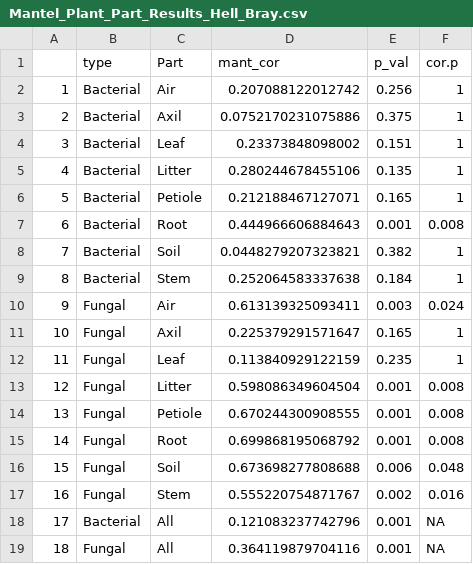
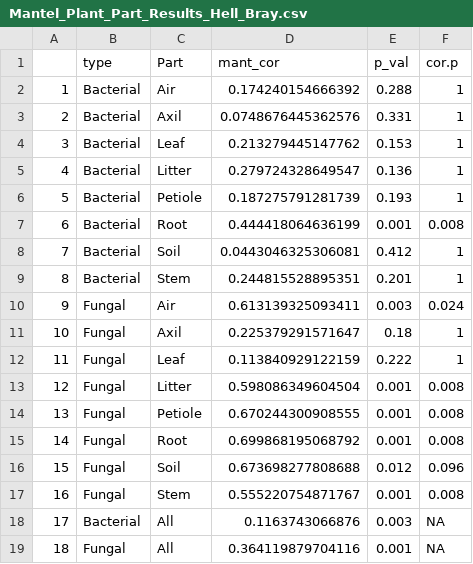
Before and after one commit to cbwall/Waimea-plant-microbiomes, a CSV file: output/Mantel_Plant_Part_Results_Hell_Bray.csv, drawn as a sheet.

```diff
--- a/output/Mantel_Plant_Part_Results_Hell_Bray.csv
+++ b/output/Mantel_Plant_Part_Results_Hell_Bray.csv
@@ -1,13 +1,13 @@
 "","type","Part","mant_cor","p_val","cor.p"
-"1","Bacterial","Air",0.207088122012742,0.256,"1"
-"2","Bacterial","Axil",0.0752170231075886,0.375,"1"
-"3","Bacterial","Leaf",0.23373848098002,0.151,"1"
-"4","Bacterial","Litter",0.280244678455106,0.135,"1"
-"5","Bacterial","Petiole",0.212188467127071,0.165,"1"
-"6","Bacterial","Root",0.444966606884643,0.001,"0.008"
-"7","Bacterial","Soil",0.0448279207323821,0.382,"1"
-"8","Bacterial","Stem",0.252064583337638,0.184,"1"
+"1","Bacterial","Air",0.174240154666392,0.288,"1"
+"2","Bacterial","Axil",0.0748676445362576,0.331,"1"
+"3","Bacterial","Leaf",0.213279445147762,0.153,"1"
+"4","Bacterial","Litter",0.279724328649547,0.136,"1"
+"5","Bacterial","Petiole",0.187275791281739,0.193,"1"
+"6","Bacterial","Root",0.444418064636199,0.001,"0.008"
+"7","Bacterial","Soil",0.0443046325306081,0.412,"1"
+"8","Bacterial","Stem",0.244815528895351,0.201,"1"
 "9","Fungal","Air",0.613139325093411,0.003,"0.024"
-"10","Fungal","Axil",0.225379291571647,0.165,"1"
-"11","Fungal","Leaf",0.113840929122159,0.235,"1"
+"10","Fungal","Axil",0.225379291571647,0.18,"1"
+"11","Fungal","Leaf",0.113840929122159,0.222,"1"
 "12","Fungal","Litter",0.598086349604504,0.001,"0.008"
@@ -15,5 +15,5 @@
 "14","Fungal","Root",0.699868195068792,0.001,"0.008"
-"15","Fungal","Soil",0.673698277808688,0.006,"0.048"
-"16","Fungal","Stem",0.555220754871767,0.002,"0.016"
-"17","Bacterial","All",0.121083237742796,0.001,"NA"
+"15","Fungal","Soil",0.673698277808688,0.012,"0.096"
+"16","Fungal","Stem",0.555220754871767,0.001,"0.008"
+"17","Bacterial","All",0.1163743066876,0.003,"NA"
 "18","Fungal","All",0.364119879704116,0.001,"NA"
```
Also changed, not shown: 13 other files.
